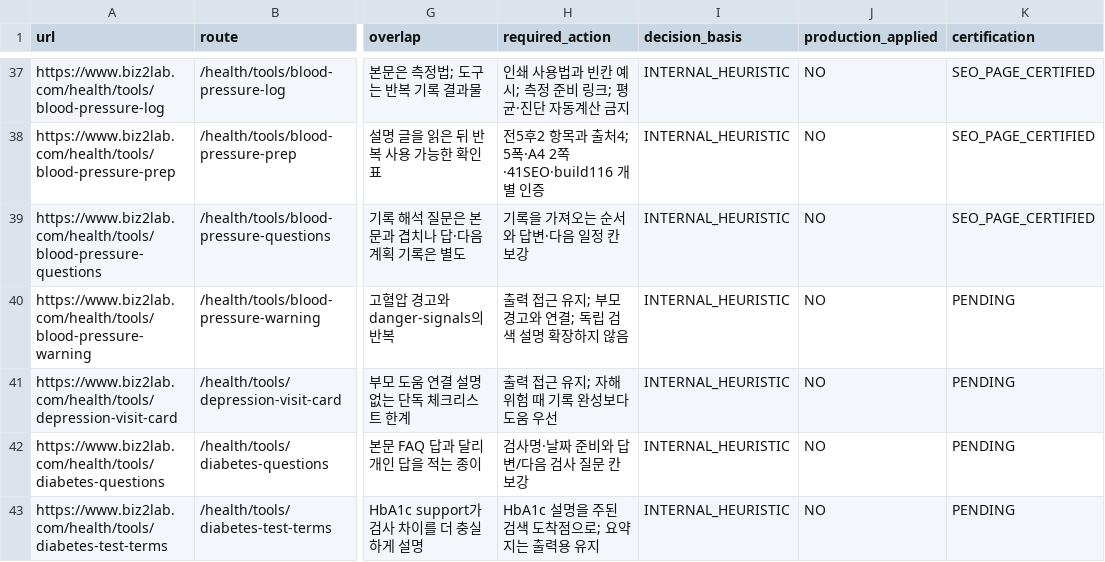
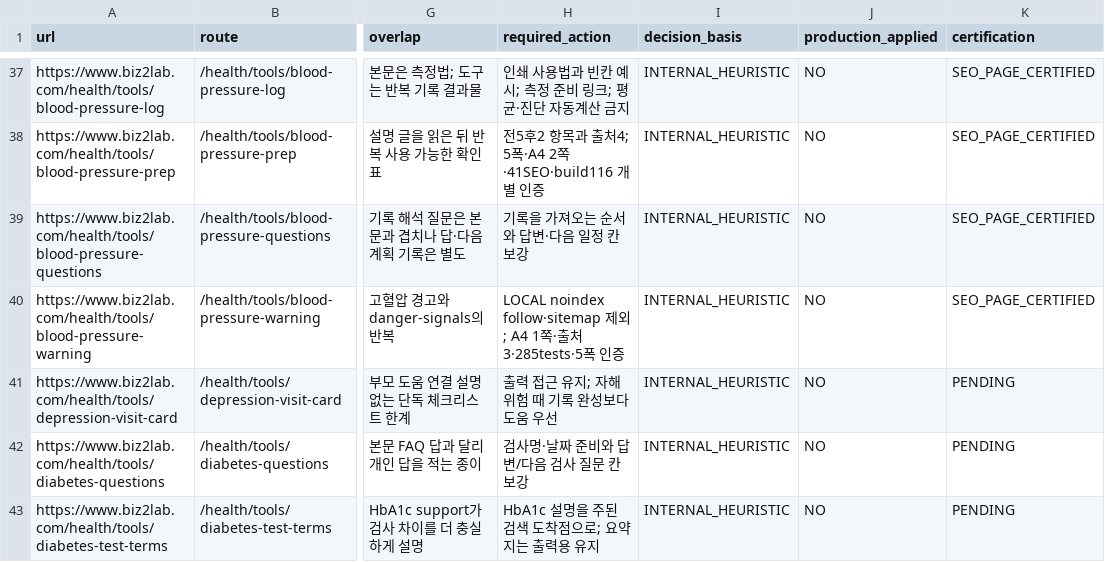
Before and after one commit to mizzang0305-oss/Biz2Lab_Os, a CSV file: docs/health-v3/onurim/seo-v2/04-index-surface-decision.csv, drawn as a sheet; only a part is shown, gaps mark what is left out; the diff names each change by its address in the sheet, - before the commit and + after, or states it on an @@ line.

Commit message:
feat(seo): preserve the warning card as a noindex printable utility
Problem: A duplicated warning card competed with explanatory guides and split sources in print.

Solution: Reuse sourced warnings, keep one-page output, and apply explicit noindex follow.

Impact: Local-only index decision; no Production or Google mutation.

Files: Tool editorial and renderer, metadata, sitemap, CSS, regression checks and evidence.

```diff
--- a/docs/health-v3/onurim/seo-v2/04-index-surface-decision.csv
+++ b/docs/health-v3/onurim/seo-v2/04-index-surface-decision.csv
-H40 (required_action): 출력 접근 유지; 부모 경고와 연결; 독립 검색 설명 확장하지 않음
+H40 (required_action): LOCAL noindex follow·sitemap 제외; A4 1쪽·출처3·285tests·5폭 인증
-K40 (certification): PENDING
+K40 (certification): SEO_PAGE_CERTIFIED
```
Also changed, not shown: 12 other files.
